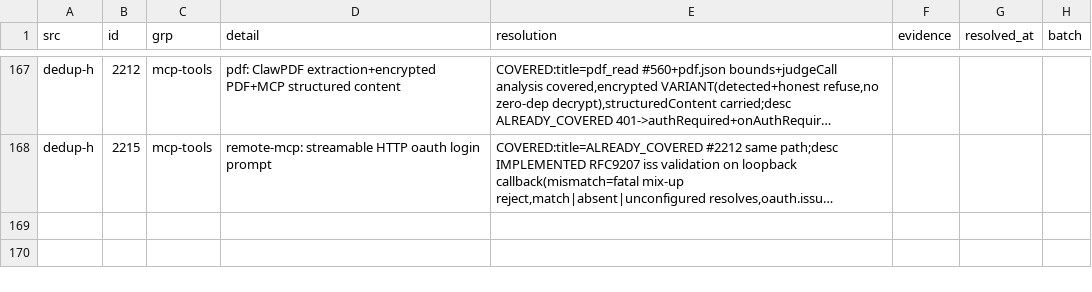
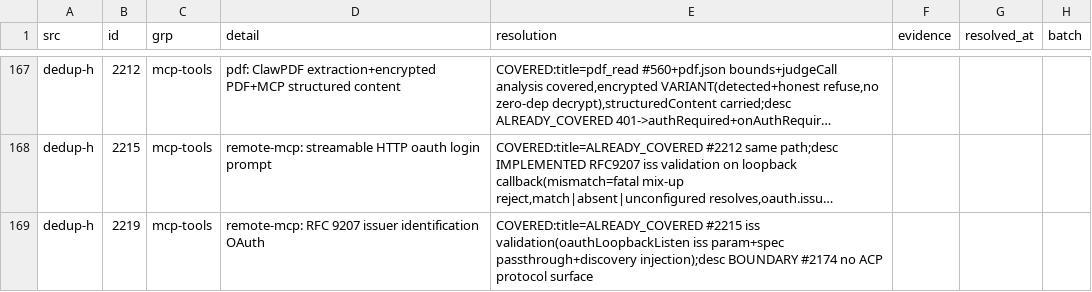
Before and after one commit to ooooooooooooooooooop/personal-ai, a TSV file: research/agent-harness-survey-v1/changelogs/_midreview/candidates-resolved.tsv, drawn as a sheet; only a part is shown, gaps mark what is left out; long unchanged cells end in …; the diff names each change by its address in the sheet, - before the commit and + after, or states it on an @@ line.

Commit message:
dedup-h #2219: RFC 9207 iss + ACP client-provided MCP ledger
- title ALREADY_COVERED via #2215 iss validation
- desc BOUNDARY via #2174 — no ACP protocol surface

Classification-only: no code changes. Ledger + audit updated.

```diff
--- a/research/agent-harness-survey-v1/changelogs/_midreview/candidates-resolved.tsv
+++ b/research/agent-harness-survey-v1/changelogs/_midreview/candidates-resolved.tsv
+row 169: dedup-h | 2219 | mcp-tools | remote-mcp: RFC 9207 issuer identification OAuth | COVERED:title=ALREADY_COVERED #2215 iss validation(oauthLoopbackListen iss param+spec passthrough+discovery injection);desc BOUNDARY #2174 no ACP protocol surface
```
Also changed, not shown: 1 other file.
